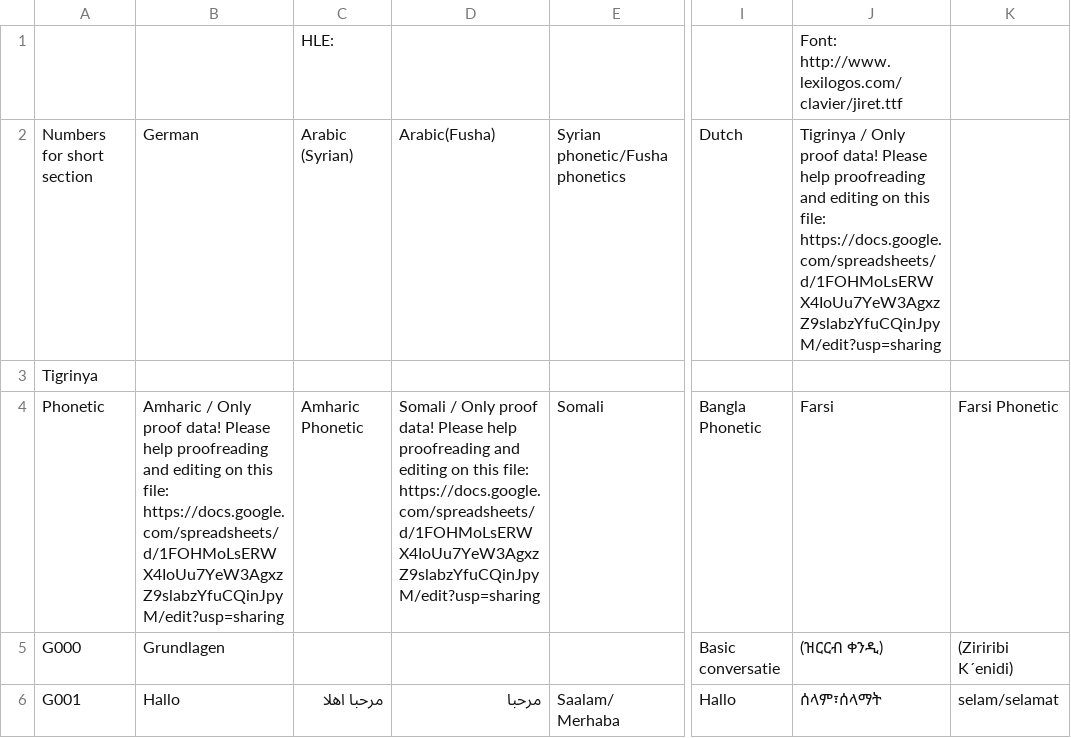
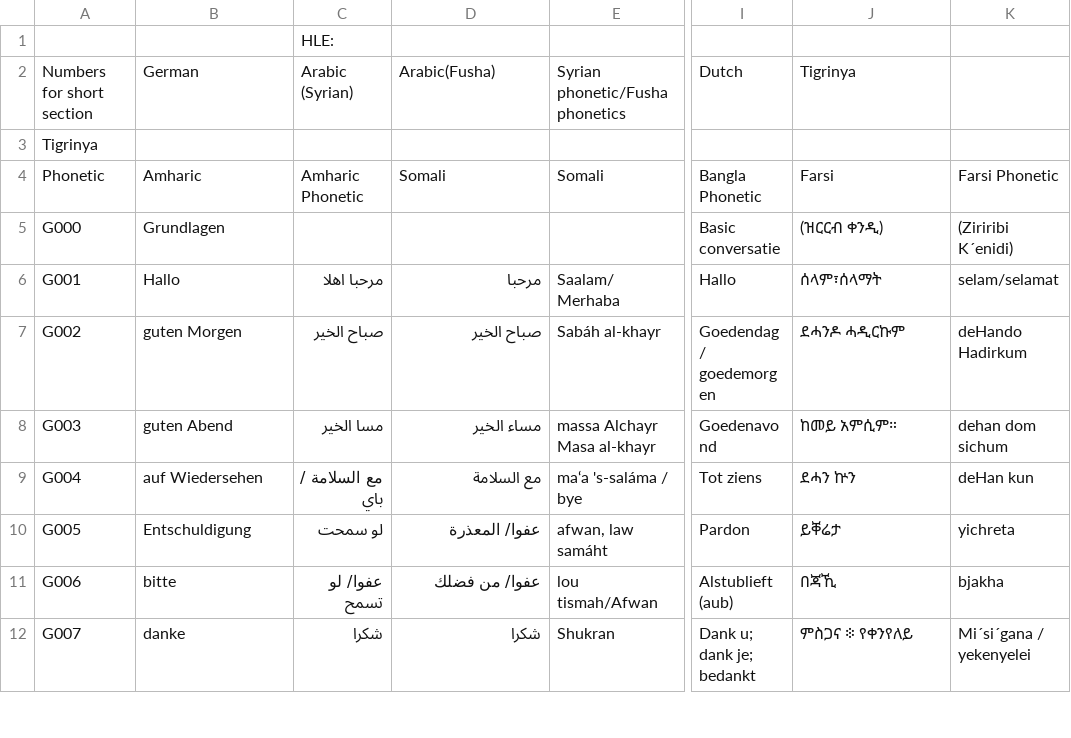
Before and after one commit to refugee-phrasebook/backendscripts, a TSV file: bash-scripts-for-pdf-generation/download/tsv/multi.tsv, drawn as a sheet; only a part is shown, gaps mark what is left out; the shorter side is filled out with more unchanged rows; the diff names each change by its address in the sheet, - before the commit and + after, or states it on an @@ line.

```diff
--- a/bash-scripts-for-pdf-generation/download/tsv/multi.tsv
+++ b/bash-scripts-for-pdf-generation/download/tsv/multi.tsv
-J1: Font: http://www.lexilogos.com/clavier/jiret.ttf
+J1: (empty)
-J2: Tigrinya / Only proof data! Please help proofreading and editing on this file: https://docs.google.com/spreadsheets/d/1FOHMoLsERWX4IoUu7YeW3AgxzZ9slabzYfuCQinJpyM/edit?usp=sharing
+J2: Tigrinya
-B4: Amharic / Only proof data! Please help proofreading and editing on this file: https://docs.google.com/spreadsheets/d/1FOHMoLsERWX4IoUu7YeW3AgxzZ9slabzYfuCQinJpyM/edit?usp=sharing
+B4: Amharic
-D4: Somali / Only proof data! Please help proofreading and editing on this file: https://docs.google.com/spreadsheets/d/1FOHMoLsERWX4IoUu7YeW3AgxzZ9slabzYfuCQinJpyM/edit?usp=sharing
+D4: Somali
```
Also changed, not shown: 21 other files.
